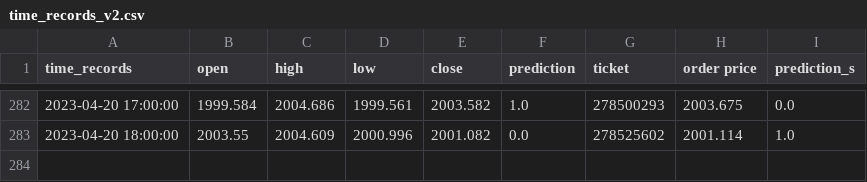
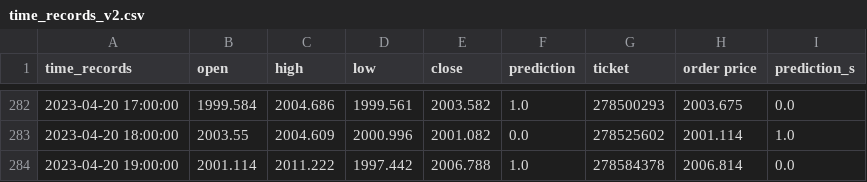
Before and after one commit to pkong001/Trading-bot-lsvm-v2, a CSV file: time_records_v2.csv, drawn as a sheet; only a part is shown, gaps mark what is left out.

```diff
--- a/time_records_v2.csv
+++ b/time_records_v2.csv
@@ -283 +283,2 @@ time_records,open,high,low,close,prediction,ticket,order price,prediction_s
 2023-04-20 18:00:00,2003.55,2004.609,2000.996,2001.082,0.0,278525602,2001.114,1.0
+2023-04-20 19:00:00,2001.114,2011.222,1997.442,2006.788,1.0,278584378,2006.814,0.0
```
Also changed, not shown: time_records_v2b.csv, time_records_v2c.csv, 2 other files.
